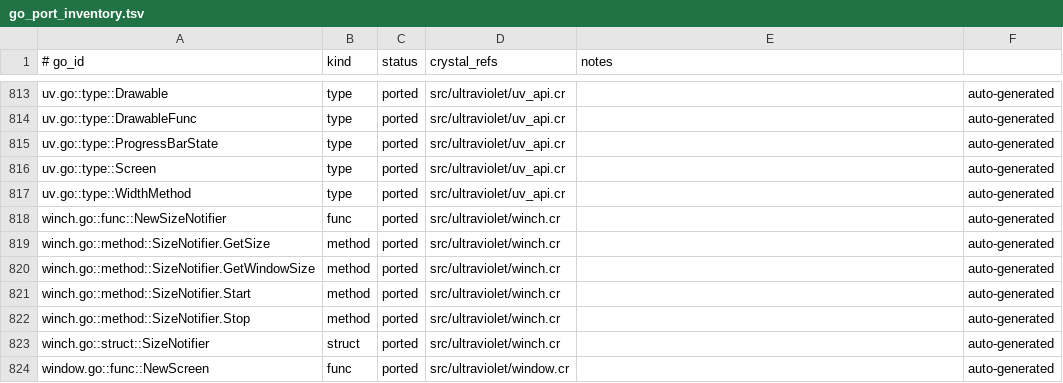
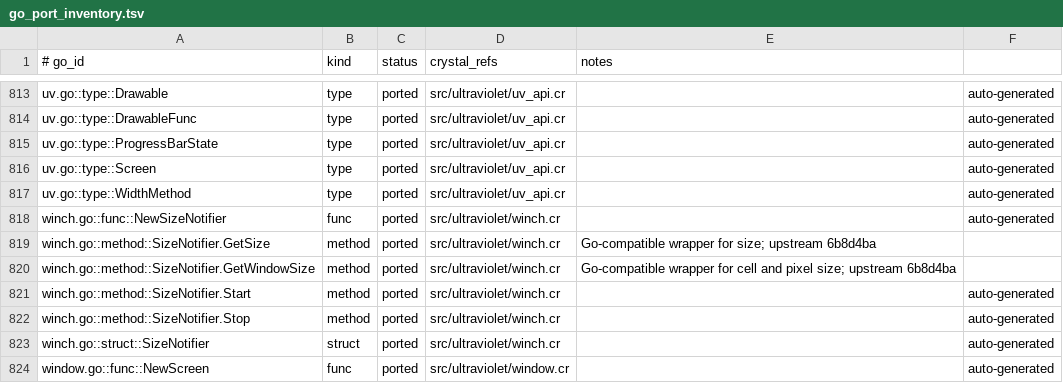
Before and after one commit to dsisnero/ultraviolet, a TSV file: plans/inventory/go_port_inventory.tsv, drawn as a sheet; only a part is shown, gaps mark what is left out.

Commit message:
port: add SizeNotifier compatibility accessors
- expose Go-compatible GetWindowSize and GetSize names\n- delegate to existing window_size and size implementations\n- cover with a stub notifier that avoids a real TTY\n\nUpstream: charmbracelet/ultraviolet 6b8d4ba\nGates: make lint; make test (384 examples); make format-check

```diff
--- a/plans/inventory/go_port_inventory.tsv
+++ b/plans/inventory/go_port_inventory.tsv
@@ -818,4 +818,4 @@ uv.go::type::WidthMethod	type	ported	src/ultraviolet/uv_api.cr		auto-generated
 winch.go::func::NewSizeNotifier	func	ported	src/ultraviolet/winch.cr		auto-generated
-winch.go::method::SizeNotifier.GetSize	method	ported	src/ultraviolet/winch.cr		auto-generated
-winch.go::method::SizeNotifier.GetWindowSize	method	ported	src/ultraviolet/winch.cr		auto-generated
+winch.go::method::SizeNotifier.GetSize	method	ported	src/ultraviolet/winch.cr	Go-compatible wrapper for size; upstream 6b8d4ba
+winch.go::method::SizeNotifier.GetWindowSize	method	ported	src/ultraviolet/winch.cr	Go-compatible wrapper for cell and pixel size; upstream 6b8d4ba
 winch.go::method::SizeNotifier.Start	method	ported	src/ultraviolet/winch.cr		auto-generated
```
Also changed, not shown: 4 other files.
